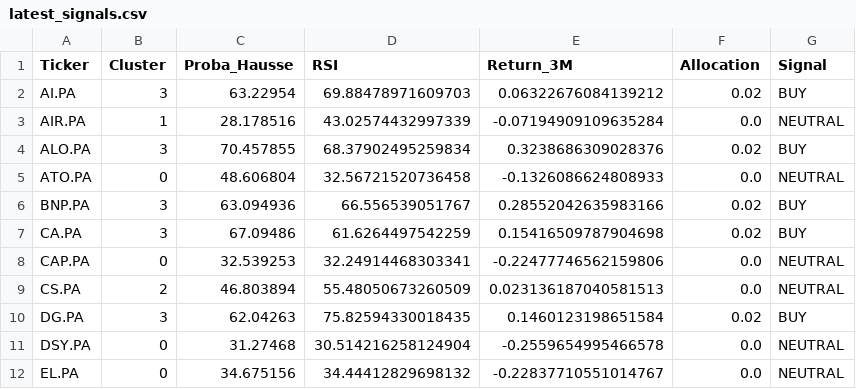
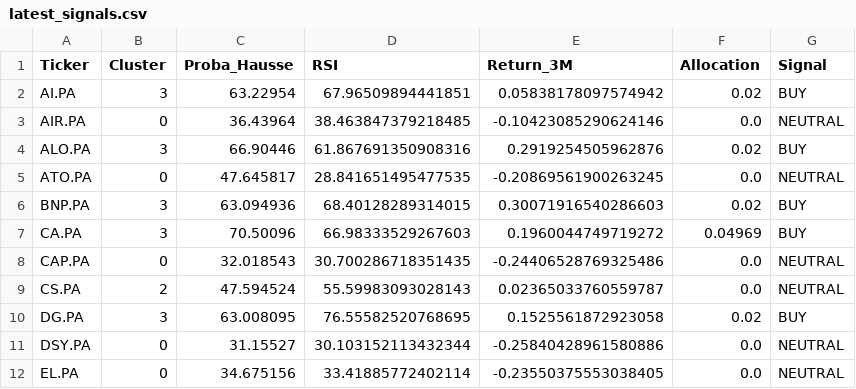
Before and after one commit to SORADATA/CAC40-Quantitative-Analysis-Predictive-Asset-Allocation, a CSV file: latest_signals.csv, drawn as a sheet; only a part is shown; the diff covers the shown part only.

```diff
--- a/latest_signals.csv
+++ b/latest_signals.csv
@@ -1,12 +1,12 @@
 Ticker,Cluster,Proba_Hausse,RSI,Return_3M,Allocation,Signal
-AI.PA,3,63.22954,69.88478971609703,0.06322676084139212,0.02,BUY
-AIR.PA,1,28.178516,43.02574432997339,-0.07194909109635284,0.0,NEUTRAL
-ALO.PA,3,70.457855,68.37902495259834,0.3238686309028376,0.02,BUY
-ATO.PA,0,48.606804,32.56721520736458,-0.1326086624808933,0.0,NEUTRAL
-BNP.PA,3,63.094936,66.556539051767,0.28552042635983166,0.02,BUY
-CA.PA,3,67.09486,61.6264497542259,0.15416509787904698,0.02,BUY
-CAP.PA,0,32.539253,32.24914468303341,-0.22477746562159806,0.0,NEUTRAL
-CS.PA,2,46.803894,55.48050673260509,0.023136187040581513,0.0,NEUTRAL
-DG.PA,3,62.04263,75.82594330018435,0.1460123198651584,0.02,BUY
-DSY.PA,0,31.27468,30.514216258124904,-0.2559654995466578,0.0,NEUTRAL
-EL.PA,0,34.675156,34.44412829698132,-0.22837710551014767,0.0,NEUTRAL
+AI.PA,3,63.22954,67.96509894441851,0.05838178097574942,0.02,BUY
+AIR.PA,0,36.43964,38.463847379218485,-0.10423085290624146,0.0,NEUTRAL
+ALO.PA,3,66.90446,61.867691350908316,0.2919254505962876,0.02,BUY
+ATO.PA,0,47.645817,28.841651495477535,-0.20869561900263245,0.0,NEUTRAL
+BNP.PA,3,63.094936,68.40128289314015,0.30071916540286603,0.02,BUY
+CA.PA,3,70.50096,66.98333529267603,0.1960044749719272,0.04969,BUY
+CAP.PA,0,32.018543,30.700286718351435,-0.24406528769325486,0.0,NEUTRAL
+CS.PA,2,47.594524,55.59983093028143,0.02365033760559787,0.0,NEUTRAL
+DG.PA,3,63.008095,76.55582520768695,0.1525561872923058,0.02,BUY
+DSY.PA,0,31.15527,30.103152113432344,-0.25840428961580886,0.0,NEUTRAL
+EL.PA,0,34.675156,33.41885772402114,-0.23550375553038405,0.0,NEUTRAL
```
Also changed, not shown: 91 edited cells elsewhere in this file, portfolio_history.csv, 2 other files.
